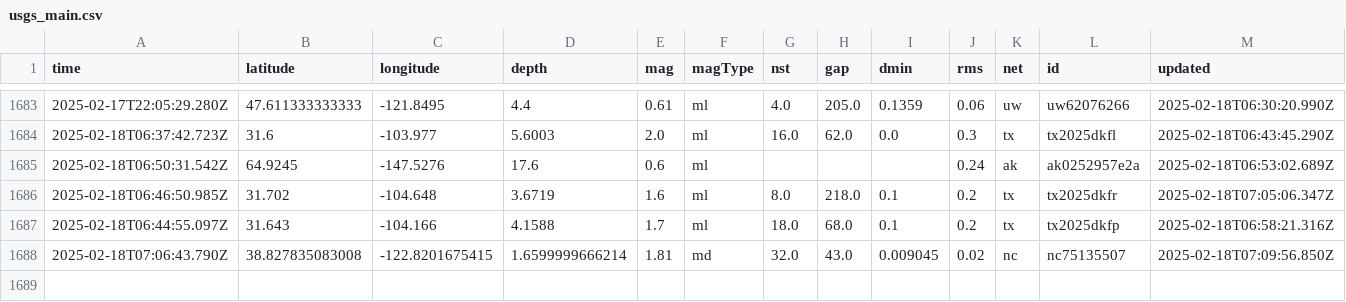
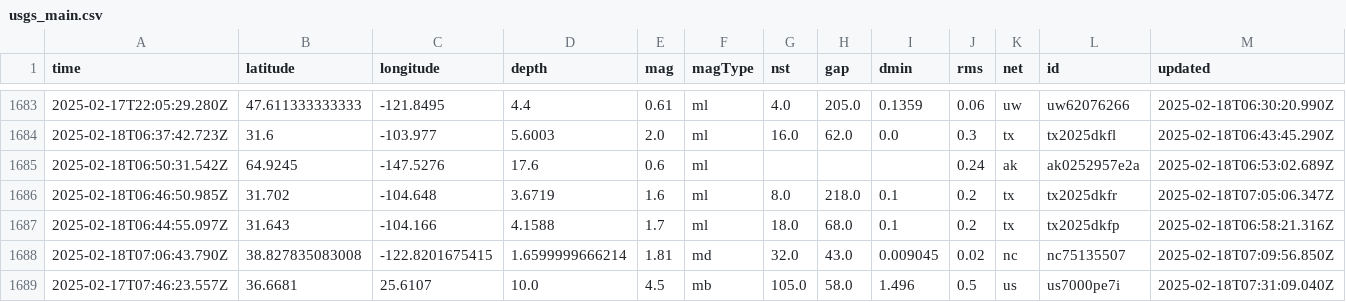
Before and after one commit to rafaelmatsuyama/FIAP-2025-ABDR-StreamProcessingPipelines, a CSV file: usgs_main.csv, drawn as a sheet; only a part is shown, gaps mark what is left out; rows hold the shown columns only; the diff names each change by its address in the sheet, - before the commit and + after, or states it on an @@ line.

```diff
--- a/usgs_main.csv
+++ b/usgs_main.csv
+row 1689: 2025-02-17T07:46:23.557Z | 36.6681 | 25.6107 | 10.0 | 4.5 | mb | 105.0 | 58.0 | 1.496 | 0.5 | us | us7000pe7i | 2025-02-18T07:31:09.040Z
```
Also changed, not shown: usgs_current.csv.
